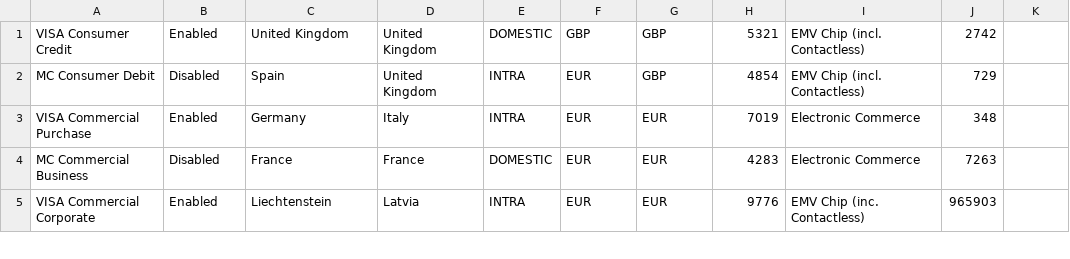
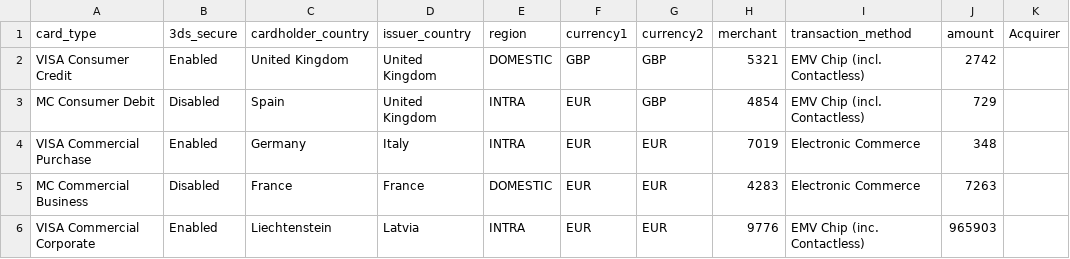
Before and after one commit to amaan-chaudhry/SmartApp, a CSV file: Book2.csv, drawn as a sheet; only a part is shown; the diff names each change by its address in the sheet, - before the commit and + after, or states it on an @@ line.

```diff
--- a/Book2.csv
+++ b/Book2.csv
+row 1: card_type | 3ds_secure | cardholder_country | issuer_country | region | currency1 | currency2 | merchant | transaction_method | amount | Acquirer
```
Also changed, not shown: 12 other files.
